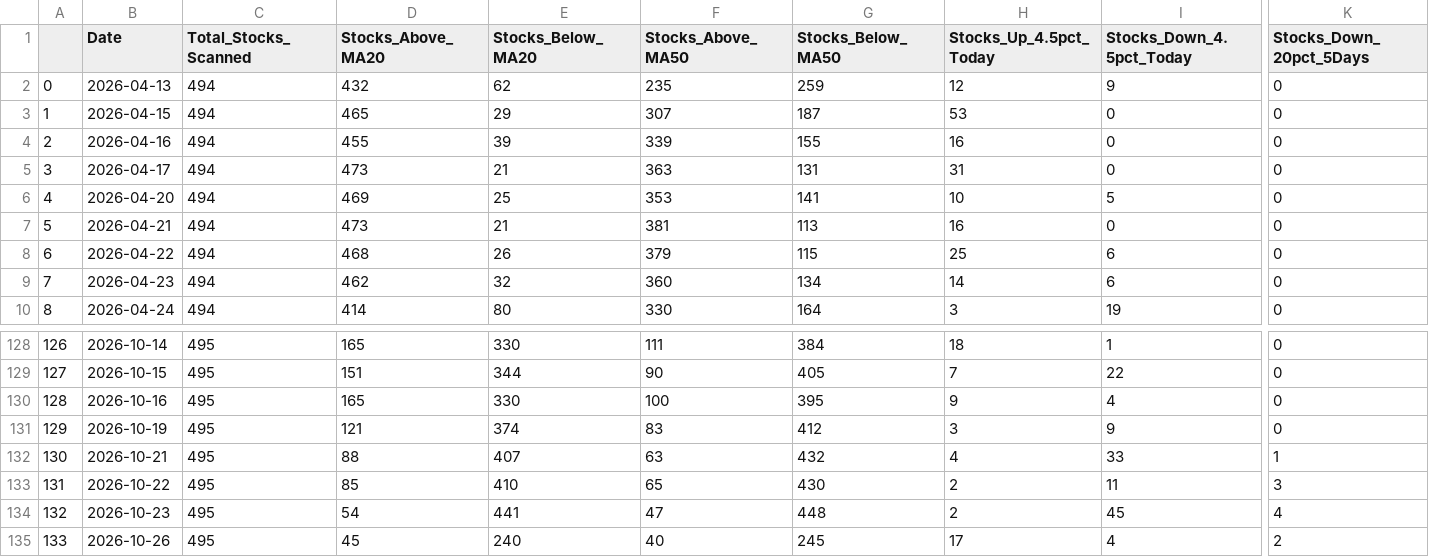
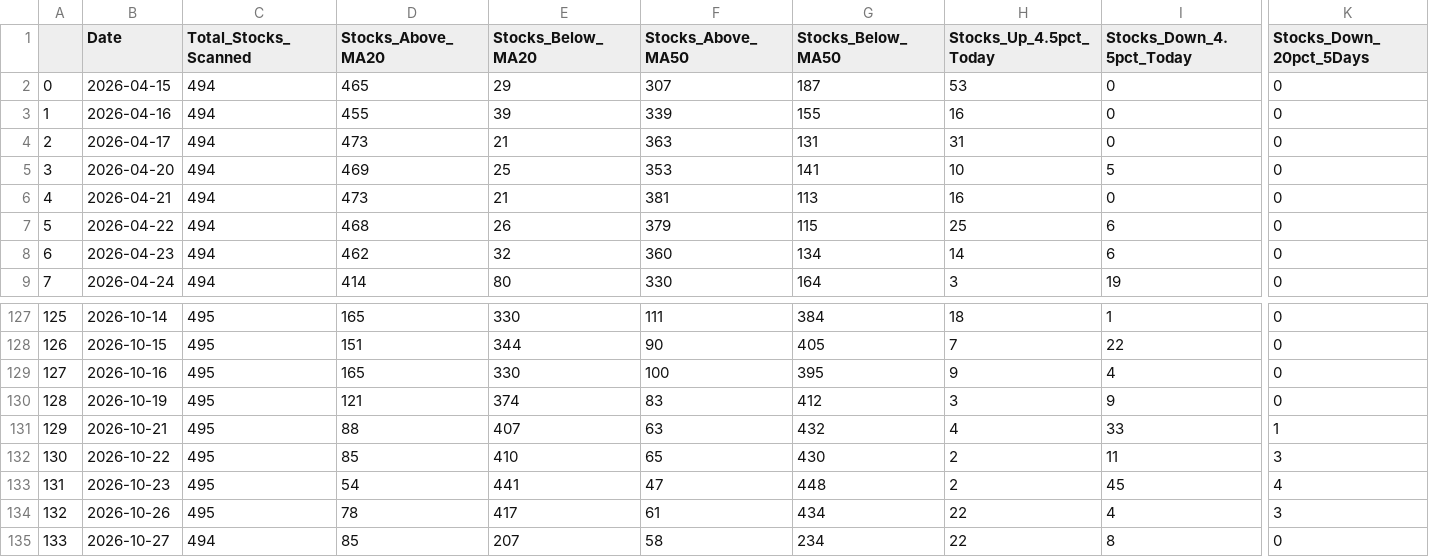
Before and after one commit to upendra-18/Multi-Regime-Market-State-Detection---Adaptive-Capital-Allocation-System, a CSV file: data/daily_summary.csv, drawn as a sheet; only a part is shown, gaps mark what is left out; removed rows and columns are numbered as before the commit, all else as after; rows hold the shown columns only; the diff names each change by its address in the sheet, - before the commit and + after, or states it on an @@ line.

```diff
--- a/data/daily_summary.csv
+++ b/data/daily_summary.csv
-row 2: 0 | 2026-04-13 | 494 | 432 | 62 | 235 | 259 | 12 | 9 | 0
@@ column A renumbered between rows 2 and 134 @@
-D134 (Stocks_Above_MA20): 45
+D134 (Stocks_Above_MA20): 78
-E134 (Stocks_Below_MA20): 240
+E134 (Stocks_Below_MA20): 417
-F134 (Stocks_Above_MA50): 40
+F134 (Stocks_Above_MA50): 61
-G134 (Stocks_Below_MA50): 245
+G134 (Stocks_Below_MA50): 434
-H134 (Stocks_Up_4.5pct_Today): 17
+H134 (Stocks_Up_4.5pct_Today): 22
-K134 (Stocks_Down_20pct_5Days): 2
+K134 (Stocks_Down_20pct_5Days): 3
+row 135: 133 | 2026-10-27 | 494 | 85 | 207 | 58 | 234 | 22 | 8 | 0
```
Also changed, not shown: data/features.csv, 1 other file.
